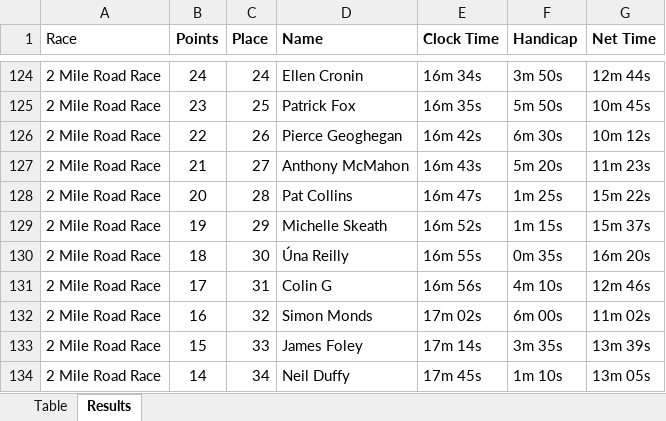
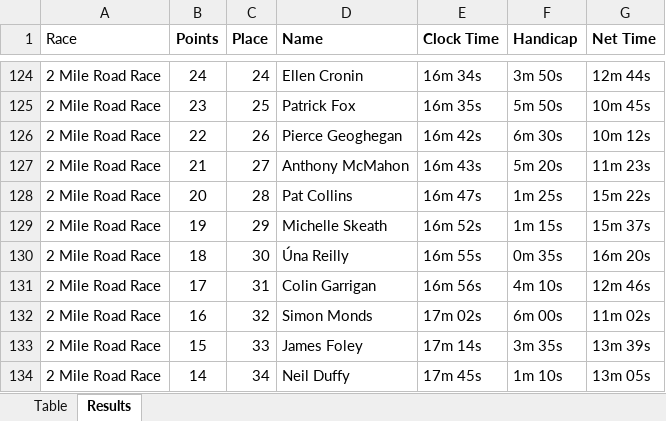
Before and after one commit to LiffeyValleyAC/LiffeyValleyAC.github.io, an Excel workbook: assets/results/winter-league-2023-2024/LVAC-Final-Winter-League-2023-24.xlsx, sheet Results, drawn as a sheet; only a part is shown, gaps mark what is left out; values as stored, in another font and other column widths than the file's, no borders; the diff names each change by its address in the sheet, - before the commit and + after, or states it on an @@ line.

```diff
--- a/assets/results/winter-league-2023-2024/LVAC-Final-Winter-League-2023-24.xlsx (sheet Results)
+++ b/assets/results/winter-league-2023-2024/LVAC-Final-Winter-League-2023-24.xlsx (sheet Results)
-D131 (Name): Colin G
+D131 (Name): Colin Garrigan
```
Also changed, not shown: sheet Table, 3 other files.
